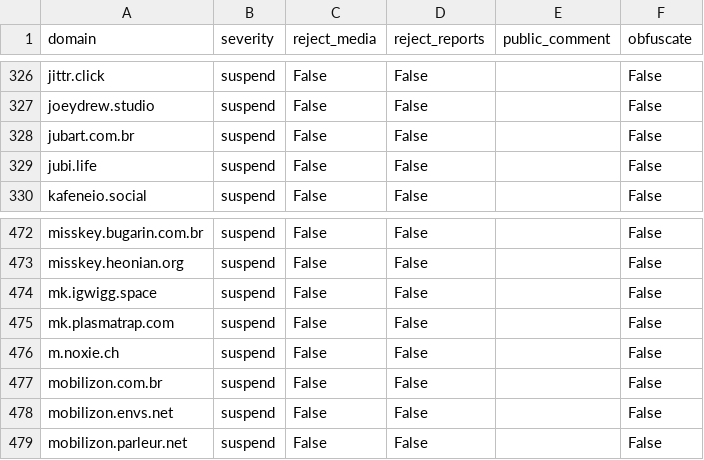
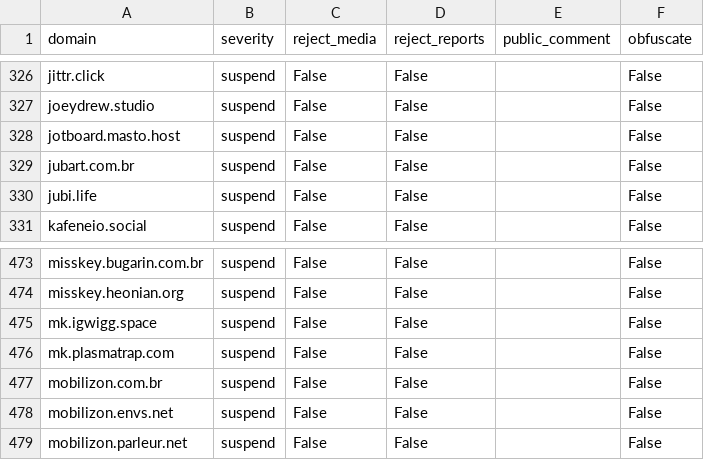
Before and after one commit to kromonos/fedi-health, a CSV file: _unified_tier2_blocklist.csv, drawn as a sheet; only a part is shown, gaps mark what is left out; removed rows and columns are numbered as before the commit, all else as after; the diff names each change by its address in the sheet, - before the commit and + after, or states it on an @@ line.

```diff
--- a/_unified_tier2_blocklist.csv
+++ b/_unified_tier2_blocklist.csv
+row 328: jotboard.masto.host | suspend | False | False |  | False
-row 476: m.noxie.ch | suspend | False | False |  | False
```
Also changed, not shown: _unified_tier0_blocklist.csv, _unified_tier1_blocklist.csv, 1 other file.
